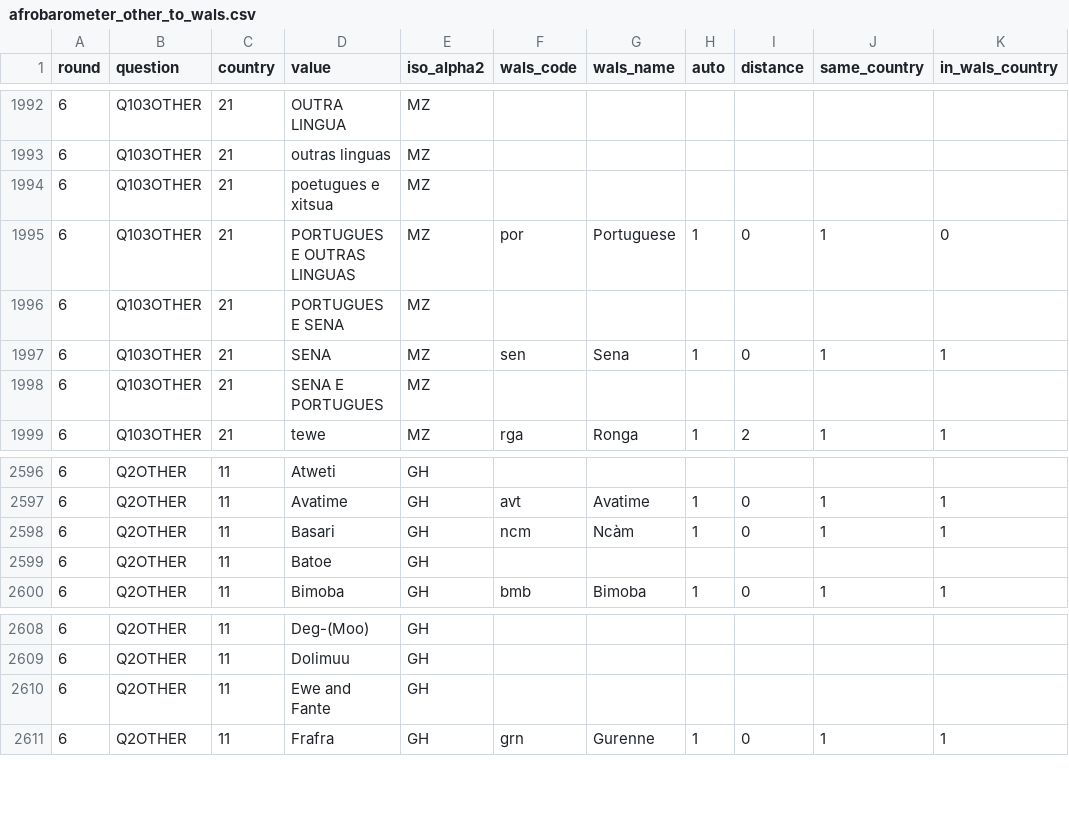
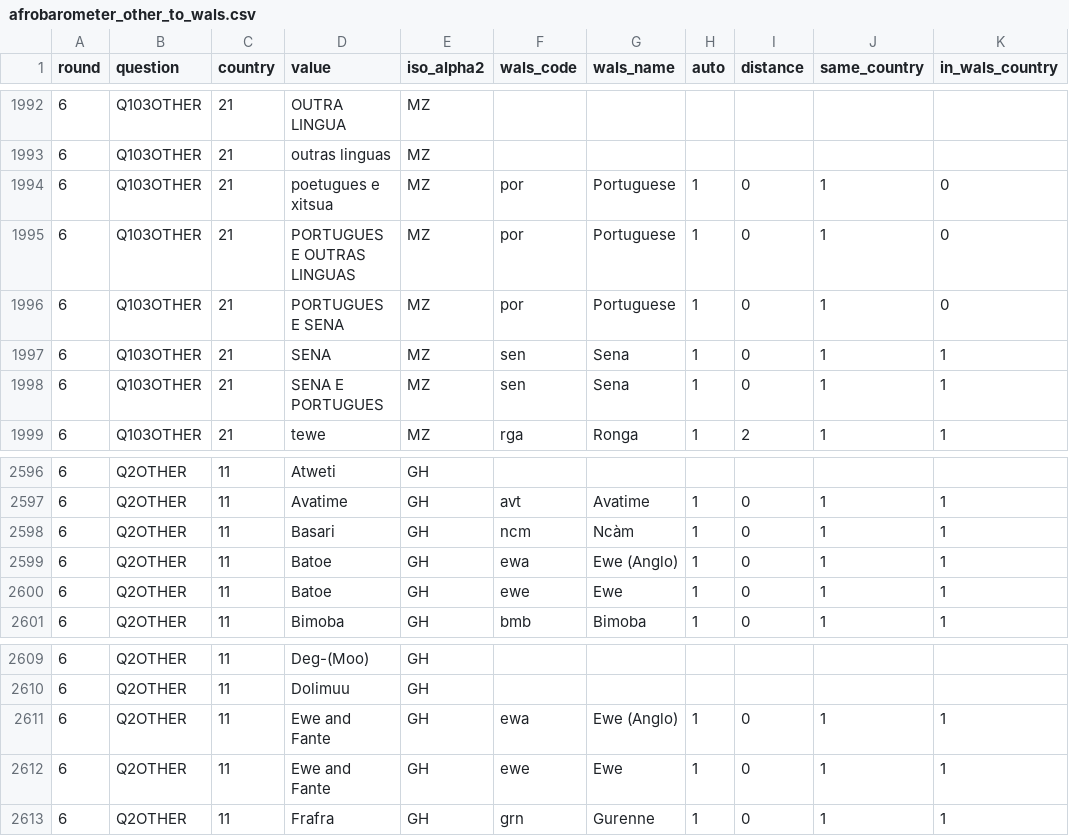
Before and after one commit to jrnold/afrobarometer-languages, a CSV file: data/afrobarometer_other_to_wals.csv, drawn as a sheet; only a part is shown, gaps mark what is left out; the diff covers the shown part only.

```diff
--- a/data/afrobarometer_other_to_wals.csv
+++ b/data/afrobarometer_other_to_wals.csv
@@ -1993,7 +1993,7 @@ round,question,country,value,iso_alpha2,wals_code,wals_name,auto,distance,same_c
 6,Q103OTHER,21,outras linguas,MZ,,,,,,
-6,Q103OTHER,21,poetugues e xitsua,MZ,,,,,,
+6,Q103OTHER,21,poetugues e xitsua,MZ,por,Portuguese,1,0,1,0
 6,Q103OTHER,21,PORTUGUES E OUTRAS LINGUAS,MZ,por,Portuguese,1,0,1,0
-6,Q103OTHER,21,PORTUGUES E SENA,MZ,,,,,,
+6,Q103OTHER,21,PORTUGUES E SENA,MZ,por,Portuguese,1,0,1,0
 6,Q103OTHER,21,SENA,MZ,sen,Sena,1,0,1,1
-6,Q103OTHER,21,SENA E PORTUGUES,MZ,,,,,,
+6,Q103OTHER,21,SENA E PORTUGUES,MZ,sen,Sena,1,0,1,1
 6,Q103OTHER,21,tewe,MZ,rga,Ronga,1,2,1,1
@@ -2598,3 +2598,4 @@ round,question,country,value,iso_alpha2,wals_code,wals_name,auto,distance,same_c
 6,Q2OTHER,11,Basari,GH,ncm,Ncàm,1,0,1,1
-6,Q2OTHER,11,Batoe,GH,,,,,,
+6,Q2OTHER,11,Batoe,GH,ewa,Ewe (Anglo),1,0,1,1
+6,Q2OTHER,11,Batoe,GH,ewe,Ewe,1,0,1,1
 6,Q2OTHER,11,Bimoba,GH,bmb,Bimoba,1,0,1,1
@@ -2609,3 +2610,4 @@ round,question,country,value,iso_alpha2,wals_code,wals_name,auto,distance,same_c
 6,Q2OTHER,11,Dolimuu,GH,,,,,,
-6,Q2OTHER,11,Ewe and Fante,GH,,,,,,
+6,Q2OTHER,11,Ewe and Fante,GH,ewa,Ewe (Anglo),1,0,1,1
+6,Q2OTHER,11,Ewe and Fante,GH,ewe,Ewe,1,0,1,1
 6,Q2OTHER,11,Frafra,GH,grn,Gurenne,1,0,1,1
```
Also changed, not shown: 36 edited cells elsewhere in this file, data/afrobarometer_other_to_iso_639_3.csv, 9 other files.
